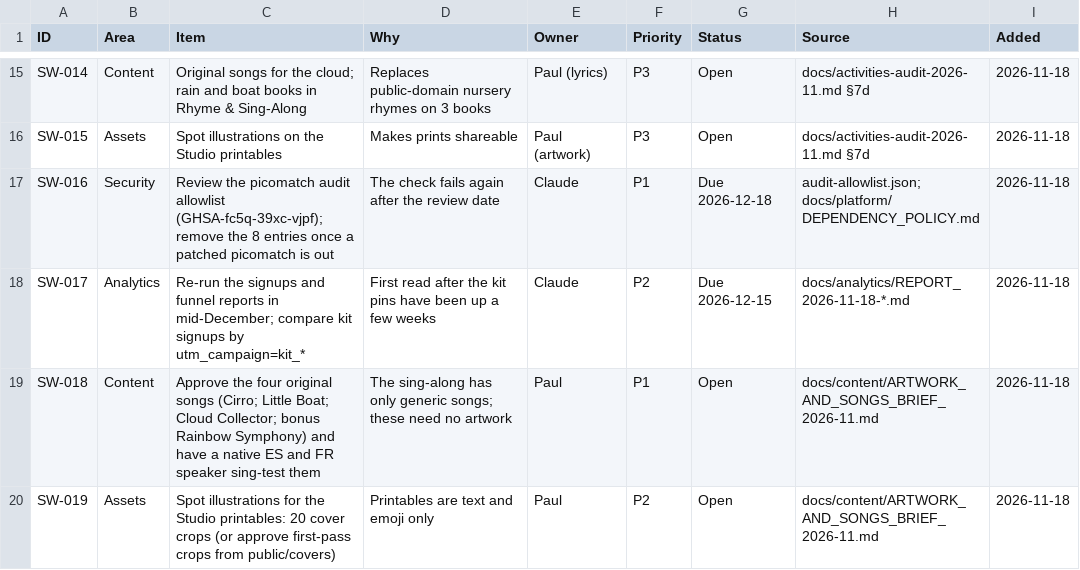
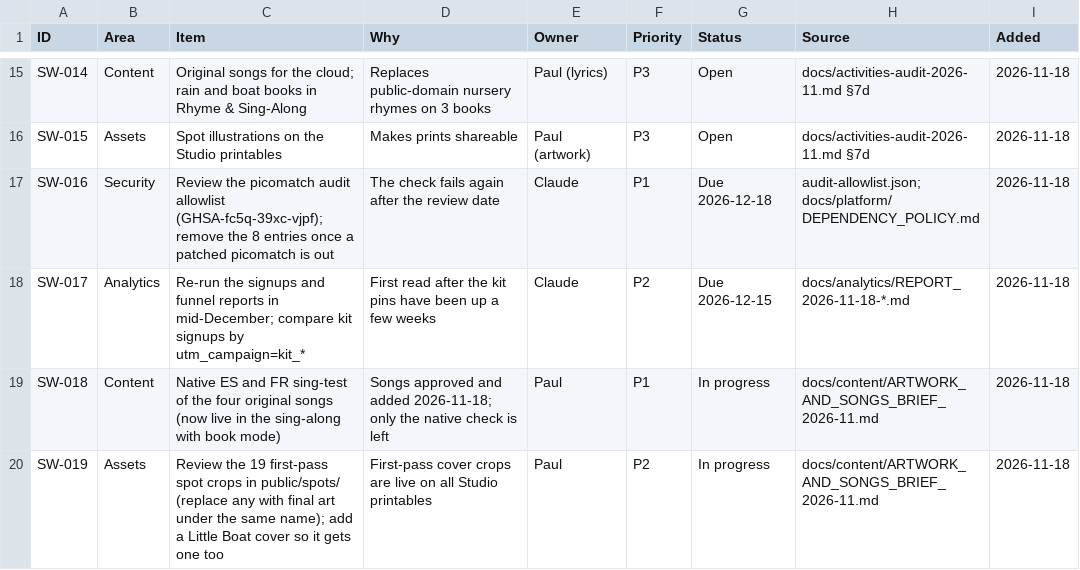
Before and after one commit to PawaSeyni/storytimewitheva, a CSV file: docs/marketing/tracker-punch-list-2026-11-18.csv, drawn as a sheet; only a part is shown, gaps mark what is left out.

```diff
--- a/docs/marketing/tracker-punch-list-2026-11-18.csv
+++ b/docs/marketing/tracker-punch-list-2026-11-18.csv
@@ -18,3 +18,3 @@ SW-016,Security,Review the picomatch audit allowlist (GHSA-fc5q-39xc-vjpf); remo
 SW-017,Analytics,Re-run the signups and funnel reports in mid-December; compare kit signups by utm_campaign=kit_*,First read after the kit pins have been up a few weeks,Claude,P2,Due 2026-12-15,docs/analytics/REPORT_2026-11-18-*.md,2026-11-18
-SW-018,Content,Approve the four original songs (Cirro; Little Boat; Cloud Collector; bonus Rainbow Symphony) and have a native ES and FR speaker sing-test them,The sing-along has only generic songs; these need no artwork,Paul,P1,Open,docs/content/ARTWORK_AND_SONGS_BRIEF_2026-11.md,2026-11-18
-SW-019,Assets,Spot illustrations for the Studio printables: 20 cover crops (or approve first-pass crops from public/covers),Printables are text and emoji only,Paul,P2,Open,docs/content/ARTWORK_AND_SONGS_BRIEF_2026-11.md,2026-11-18
+SW-018,Content,Native ES and FR sing-test of the four original songs (now live in the sing-along with book mode),Songs approved and added 2026-11-18; only the native check is left,Paul,P1,In progress,docs/content/ARTWORK_AND_SONGS_BRIEF_2026-11.md,2026-11-18
+SW-019,Assets,Review the 19 first-pass spot crops in public/spots/ (replace any with final art under the same name); add a Little Boat cover so it gets one too,First-pass cover crops are live on all Studio printables,Paul,P2,In progress,docs/content/ARTWORK_AND_SONGS_BRIEF_2026-11.md,2026-11-18
```
Also changed, not shown: 28 other files.
